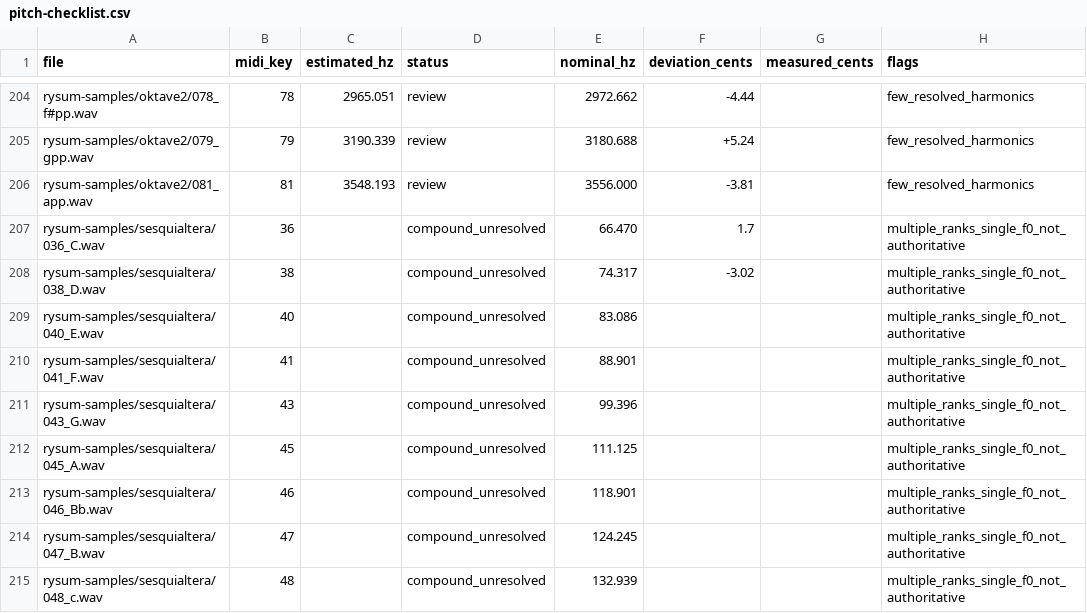
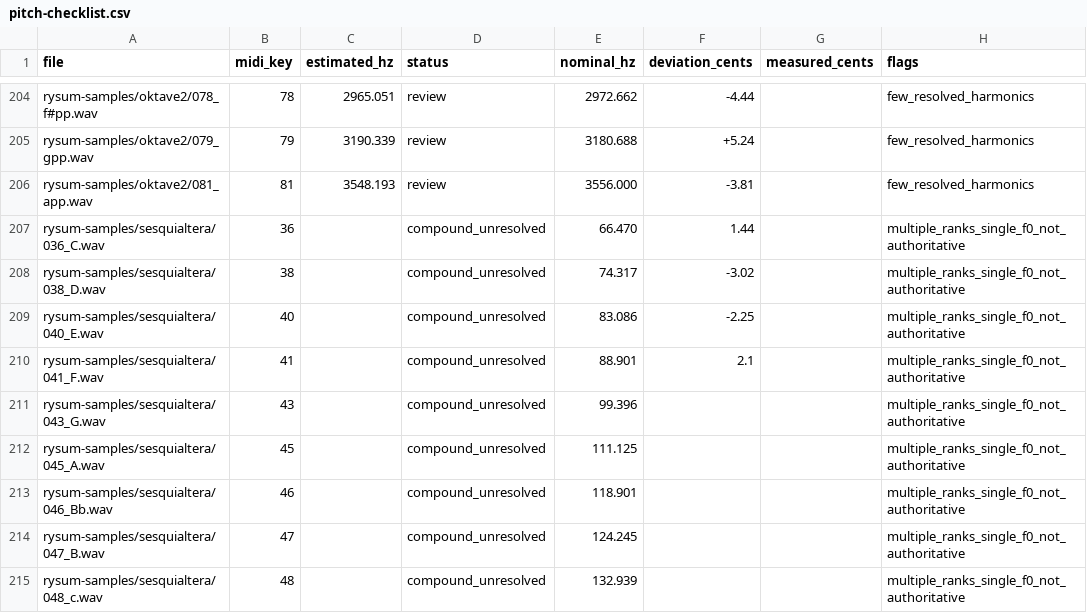
Before and after one commit to Inxoy/rysum, a CSV file: docs/in-progress/pitch-analysis/pitch-checklist.csv (was docs/pitch-analysis/pitch-checklist.csv), drawn as a sheet; only a part is shown, gaps mark what is left out; the diff names each change by its address in the sheet, - before the commit and + after, or states it on an @@ line.

```diff
--- a/docs/pitch-analysis/pitch-checklist.csv
+++ b/docs/in-progress/pitch-analysis/pitch-checklist.csv
-F207 (deviation_cents): 1.7
+F207 (deviation_cents): 1.44
-F209 (deviation_cents): (empty)
+F209 (deviation_cents): -2.25
-F210 (deviation_cents): (empty)
+F210 (deviation_cents): 2.1
```
Also changed, not shown: 23 other files.
